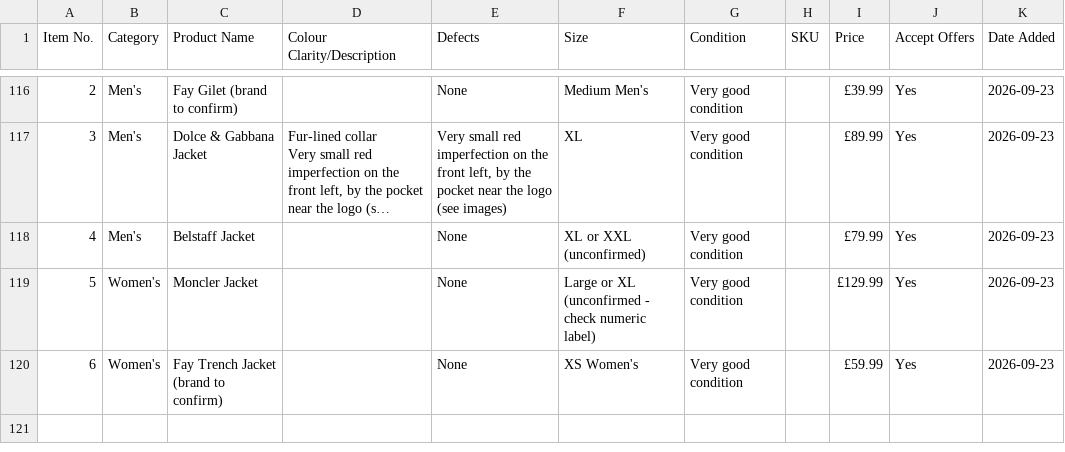
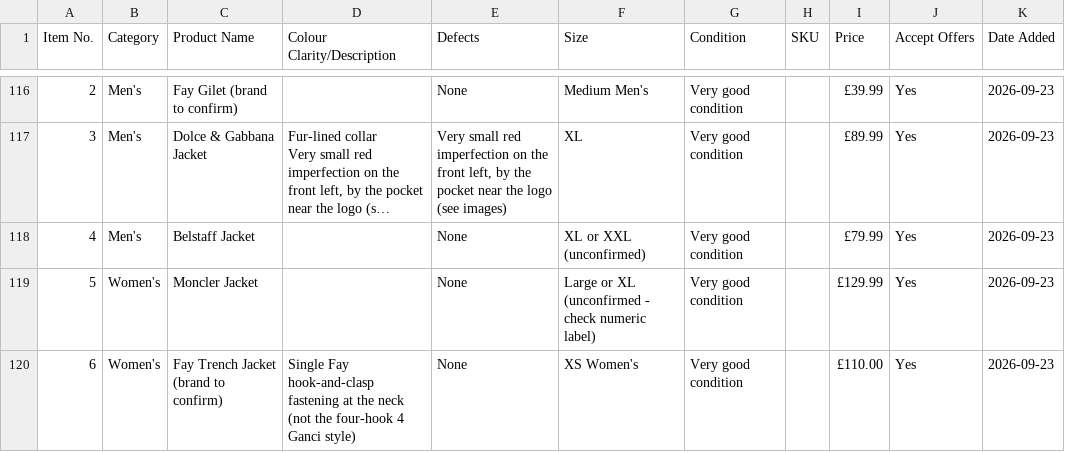
Before and after one commit to Mrwilson1882/Milltown-Archive, a CSV file: inventory.csv, drawn as a sheet; only a part is shown, gaps mark what is left out; long unchanged cells end in …; the diff names each change by its address in the sheet, - before the commit and + after, or states it on an @@ line.

```diff
--- a/inventory.csv
+++ b/inventory.csv
-D120 (Colour Clarity/Description): (empty)
+D120 (Colour Clarity/Description): Single Fay hook-and-clasp fastening at the neck (not the four-hook 4 Ganci style)
-I120 (Price): £59.99
+I120 (Price): £110.00
```
Also changed, not shown: 2 other files.
